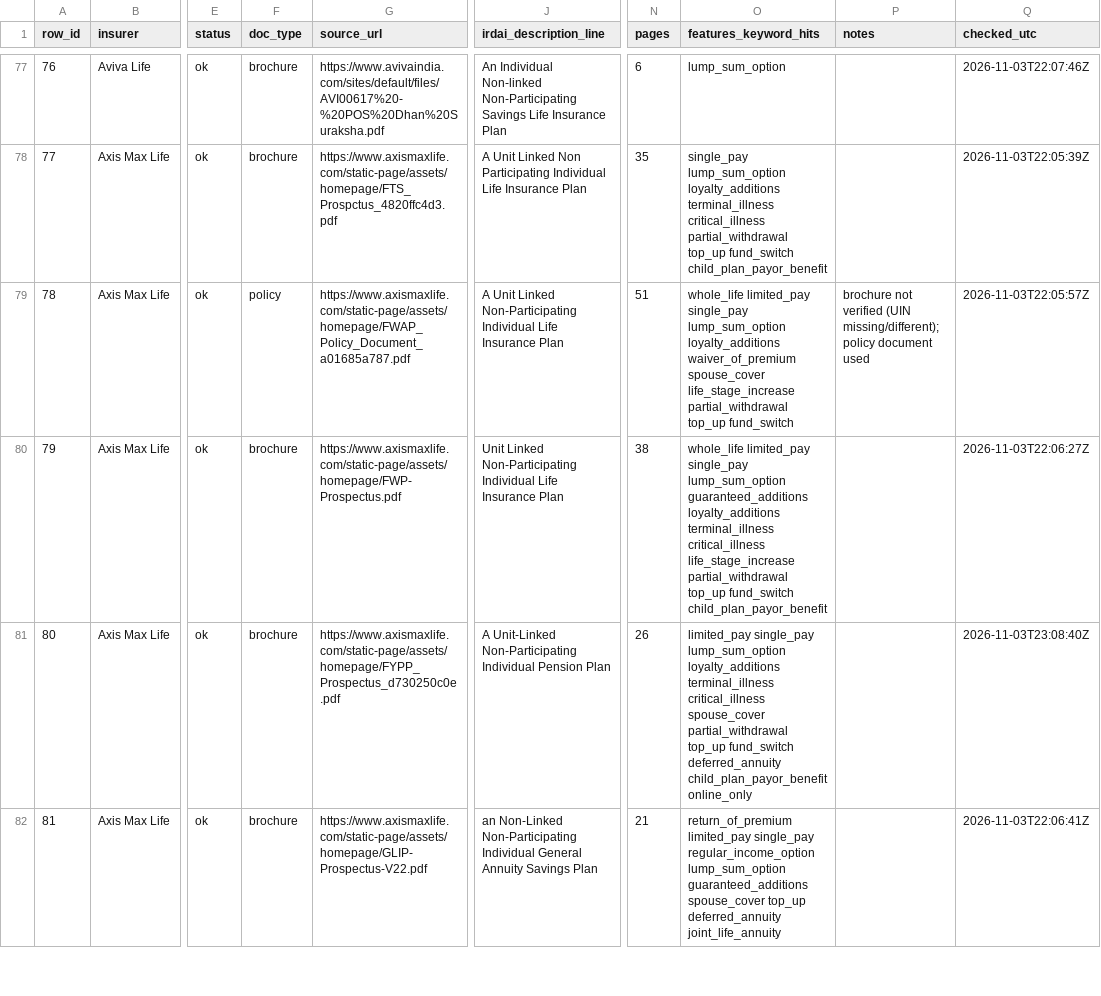
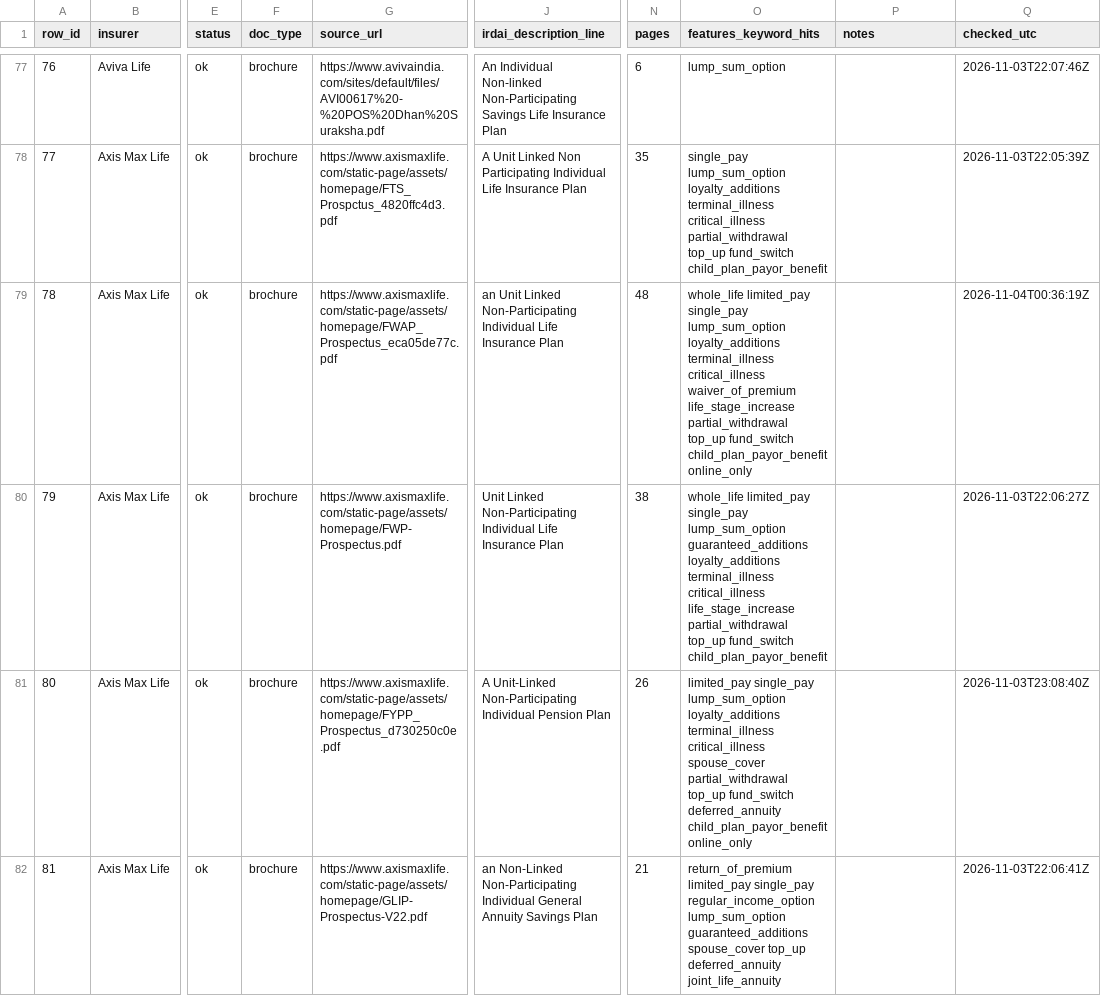
Before and after one commit to ahen-can/li-product-docs, a CSV file: results/light_discovery_results.csv, drawn as a sheet; only a part is shown, gaps mark what is left out; the diff covers the shown part only; the diff names each change by its address in the sheet, - before the commit and + after, or states it on an @@ line.

```diff
--- a/results/light_discovery_results.csv
+++ b/results/light_discovery_results.csv
-F79 (doc_type): policy
+F79 (doc_type): brochure
-G79 (source_url): https://www.axismaxlife.com/static-page/assets/homepage/FWAP_Policy_Document_a01685a787.pdf
+G79 (source_url): https://www.axismaxlife.com/static-page/assets/homepage/FWAP_Prospectus_eca05de77c.pdf
-J79 (irdai_description_line): A Unit Linked…
+J79 (irdai_description_line): an Unit Linked…
-N79 (pages): 51
+N79 (pages): 48
-O79 (features_keyword_hits): …lump_sum_option loyalty_additions waiver_of_premium spouse_cover life_stage_increase partial_withdrawal top_up fund_switch
+O79 (features_keyword_hits): …lump_sum_option loyalty_additions terminal_illness critical_illness waiver_of_premium life_stage_increase partial_withdrawal top_up fund_switch child_plan_payor_benefit online_only
-P79 (notes): brochure not verified (UIN missing/different); policy document used
+P79 (notes): (empty)
-Q79 (checked_utc): 2026-11-03T22:05:57Z
+Q79 (checked_utc): 2026-11-04T00:36:19Z
```
Also changed, not shown: 25 edited cells elsewhere in this file, index.csv, 19 other files.
